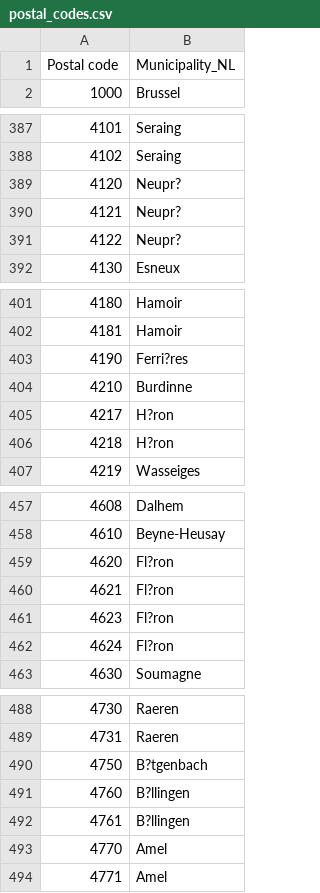
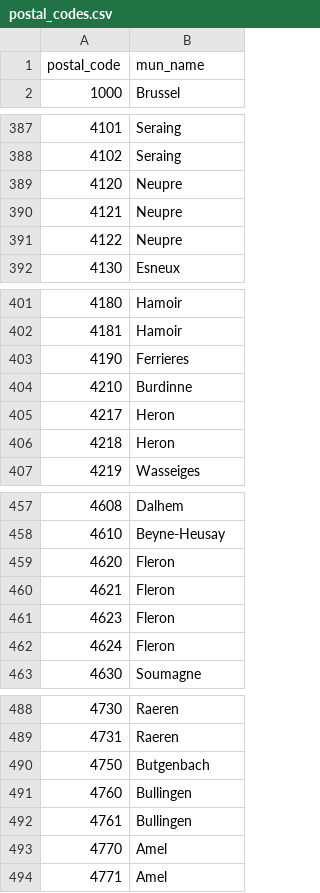
Before and after one commit to caveeagle/immo-eliza-gold-fishes-analysis, a CSV file: shapefiles/postal_codes.csv, drawn as a sheet; only a part is shown, gaps mark what is left out; the diff covers the shown part only.

```diff
--- a/shapefiles/postal_codes.csv
+++ b/shapefiles/postal_codes.csv
@@ -1,2 +1,2 @@
-Postal code;Municipality_NL
+postal_code;mun_name
 1000;Brussel
@@ -388,5 +388,5 @@ Postal code;Municipality_NL
 4102;Seraing
-4120;Neupr?
-4121;Neupr?
-4122;Neupr?
+4120;Neupre
+4121;Neupre
+4122;Neupre
 4130;Esneux
@@ -402,6 +402,6 @@ Postal code;Municipality_NL
 4181;Hamoir
-4190;Ferri?res
+4190;Ferrieres
 4210;Burdinne
-4217;H?ron
-4218;H?ron
+4217;Heron
+4218;Heron
 4219;Wasseiges
@@ -458,6 +458,6 @@ Postal code;Municipality_NL
 4610;Beyne-Heusay
-4620;Fl?ron
-4621;Fl?ron
-4623;Fl?ron
-4624;Fl?ron
+4620;Fleron
+4621;Fleron
+4623;Fleron
+4624;Fleron
 4630;Soumagne
@@ -489,5 +489,5 @@ Postal code;Municipality_NL
 4731;Raeren
-4750;B?tgenbach
-4760;B?llingen
-4761;B?llingen
+4750;Butgenbach
+4760;Bullingen
+4761;Bullingen
 4770;Amel
```
Also changed, not shown: 52 edited cells elsewhere in this file, 13 other files.
